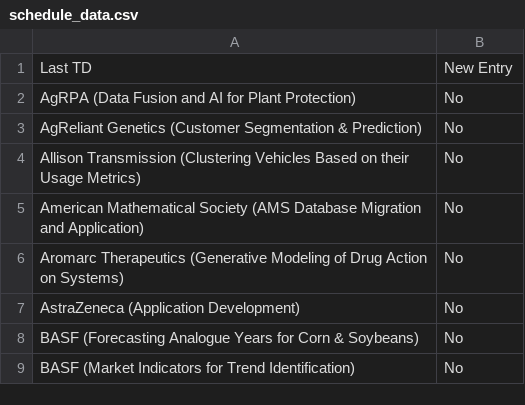
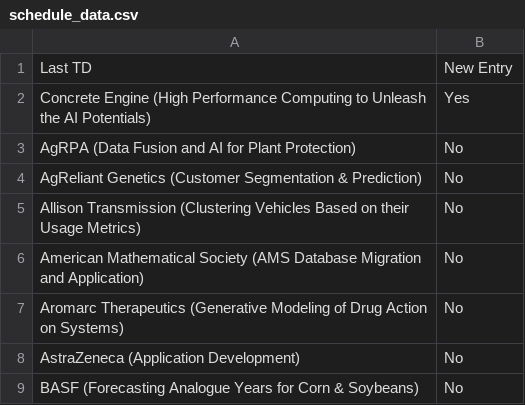
Before and after one commit to morilucas/tdm_scraper, a CSV file: schedule_data.csv, drawn as a sheet; only a part is shown; the shorter side is filled out with more unchanged rows.

Commit message:
Update files

```diff
--- a/schedule_data.csv
+++ b/schedule_data.csv
@@ -1,2 +1,3 @@
 Last TD,New Entry
+Concrete Engine (High Performance Computing to Unleash the AI Potentials),Yes
 AgRPA (Data Fusion and AI for Plant Protection),No
```
